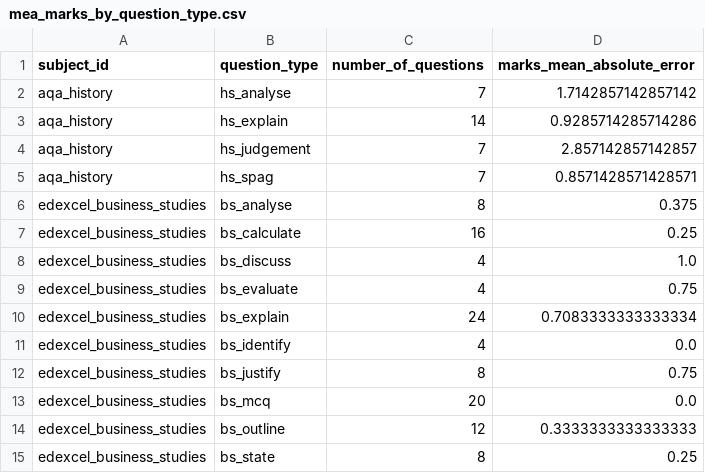
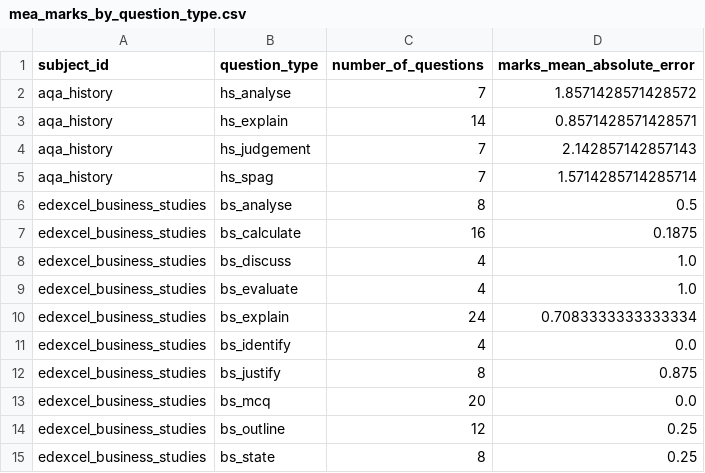
Before and after one commit to Equaite/audenshaw_exam_validation, a CSV file: validation_results/validation_statistics/mea_marks_by_question_type.csv, drawn as a sheet.

```diff
--- a/validation_results/validation_statistics/mea_marks_by_question_type.csv
+++ b/validation_results/validation_statistics/mea_marks_by_question_type.csv
@@ -1,15 +1,15 @@
 subject_id,question_type,number_of_questions,marks_mean_absolute_error
-aqa_history,hs_analyse,7,1.7142857142857142
-aqa_history,hs_explain,14,0.9285714285714286
-aqa_history,hs_judgement,7,2.857142857142857
-aqa_history,hs_spag,7,0.8571428571428571
-edexcel_business_studies,bs_analyse,8,0.375
-edexcel_business_studies,bs_calculate,16,0.25
+aqa_history,hs_analyse,7,1.8571428571428572
+aqa_history,hs_explain,14,0.8571428571428571
+aqa_history,hs_judgement,7,2.142857142857143
+aqa_history,hs_spag,7,1.5714285714285714
+edexcel_business_studies,bs_analyse,8,0.5
+edexcel_business_studies,bs_calculate,16,0.1875
 edexcel_business_studies,bs_discuss,4,1.0
-edexcel_business_studies,bs_evaluate,4,0.75
+edexcel_business_studies,bs_evaluate,4,1.0
 edexcel_business_studies,bs_explain,24,0.7083333333333334
 edexcel_business_studies,bs_identify,4,0.0
-edexcel_business_studies,bs_justify,8,0.75
+edexcel_business_studies,bs_justify,8,0.875
 edexcel_business_studies,bs_mcq,20,0.0
-edexcel_business_studies,bs_outline,12,0.3333333333333333
+edexcel_business_studies,bs_outline,12,0.25
 edexcel_business_studies,bs_state,8,0.25
```
Also changed, not shown: validation_results/processed_data/student_answers_llm_graded.csv, validation_results/validation_statistics/examiner_llm_comparison.csv, 12 other files.
